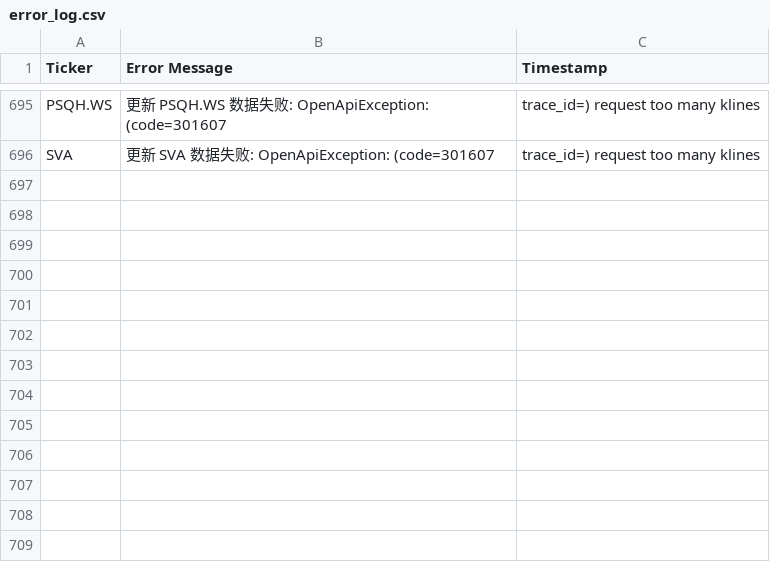
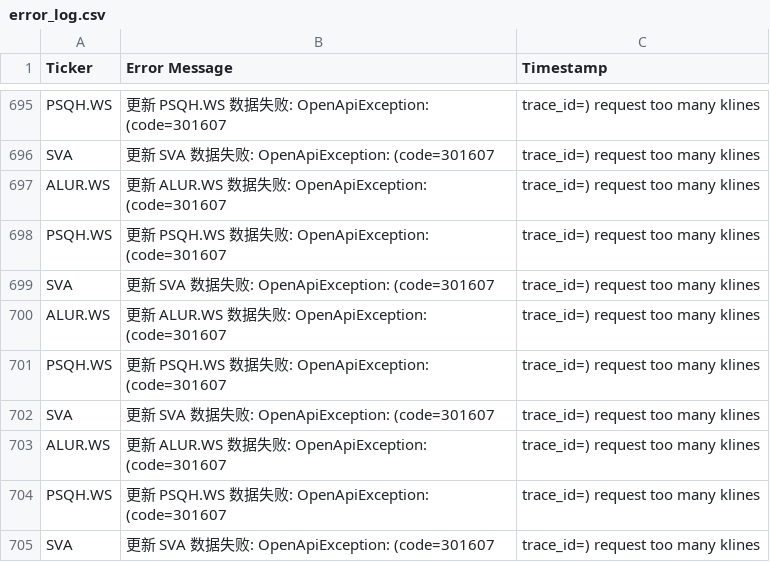
Before and after one commit to JerryHong08/Stockli, a CSV file: resources/csv/error_log.csv, drawn as a sheet; only a part is shown, gaps mark what is left out; the diff names each change by its address in the sheet, - before the commit and + after, or states it on an @@ line.

```diff
--- a/resources/csv/error_log.csv
+++ b/resources/csv/error_log.csv
+row 697: ALUR.WS | 更新 ALUR.WS 数据失败: OpenApiException: (code=301607 | trace_id=) request too many klines
+row 698: PSQH.WS | 更新 PSQH.WS 数据失败: OpenApiException: (code=301607 | trace_id=) request too many klines
+row 699: SVA | 更新 SVA 数据失败: OpenApiException: (code=301607 | trace_id=) request too many klines
+row 700: ALUR.WS | 更新 ALUR.WS 数据失败: OpenApiException: (code=301607 | trace_id=) request too many klines
+row 701: PSQH.WS | 更新 PSQH.WS 数据失败: OpenApiException: (code=301607 | trace_id=) request too many klines
+row 702: SVA | 更新 SVA 数据失败: OpenApiException: (code=301607 | trace_id=) request too many klines
+row 703: ALUR.WS | 更新 ALUR.WS 数据失败: OpenApiException: (code=301607 | trace_id=) request too many klines
+row 704: PSQH.WS | 更新 PSQH.WS 数据失败: OpenApiException: (code=301607 | trace_id=) request too many klines
+row 705: SVA | 更新 SVA 数据失败: OpenApiException: (code=301607 | trace_id=) request too many klines
```
Also changed, not shown: 36 other files.
